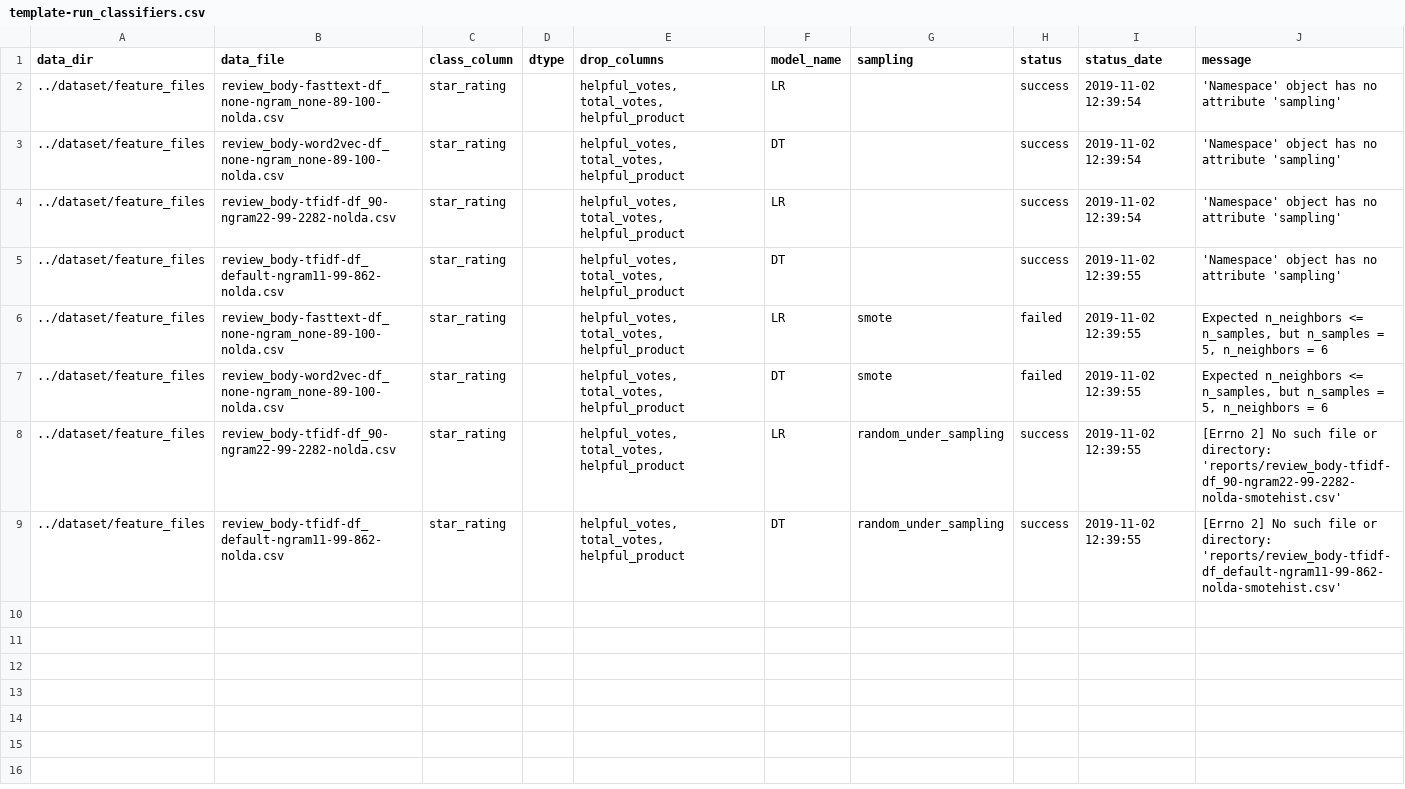
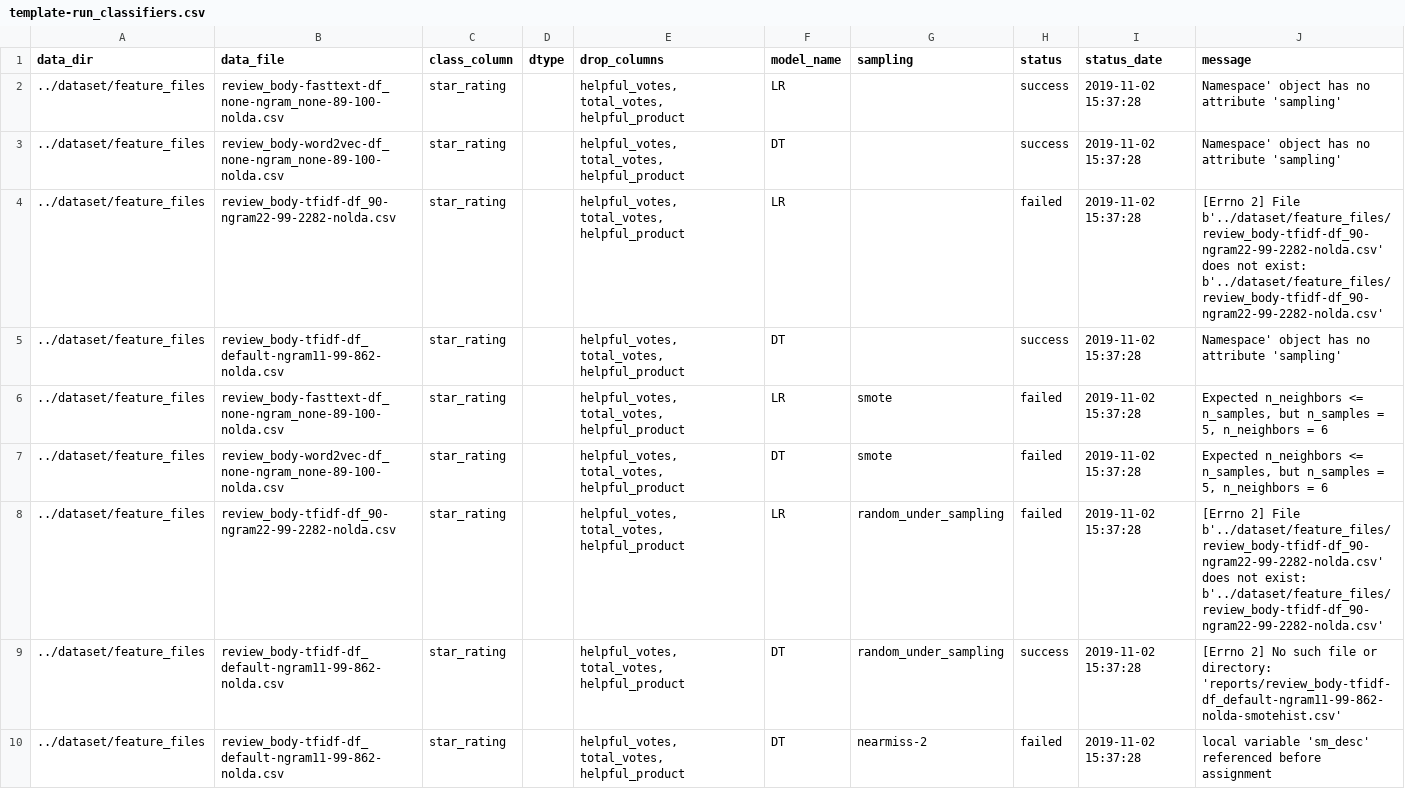
Before and after one commit to sv650s/sb-capstone, a CSV file: config/template-run_classifiers.csv, drawn as a sheet.

```diff
--- a/config/template-run_classifiers.csv
+++ b/config/template-run_classifiers.csv
@@ -1,9 +1,10 @@
 data_dir,data_file,class_column,dtype,drop_columns,model_name,sampling,status,status_date,message
-../dataset/feature_files,review_body-fasttext-df_none-ngram_none-89-100-nolda.csv,star_rating,,"helpful_votes, total_votes, helpful_product",LR,,success,2019-11-02 12:39:54,'Namespace' object has no attribute 'sampling'
-../dataset/feature_files,review_body-word2vec-df_none-ngram_none-89-100-nolda.csv,star_rating,,"helpful_votes, total_votes, helpful_product",DT,,success,2019-11-02 12:39:54,'Namespace' object has no attribute 'sampling'
-../dataset/feature_files,review_body-tfidf-df_90-ngram22-99-2282-nolda.csv,star_rating,,"helpful_votes, total_votes, helpful_product",LR,,success,2019-11-02 12:39:54,'Namespace' object has no attribute 'sampling'
-../dataset/feature_files,review_body-tfidf-df_default-ngram11-99-862-nolda.csv,star_rating,,"helpful_votes, total_votes, helpful_product",DT,,success,2019-11-02 12:39:55,'Namespace' object has no attribute 'sampling'
-../dataset/feature_files,review_body-fasttext-df_none-ngram_none-89-100-nolda.csv,star_rating,,"helpful_votes, total_votes, helpful_product",LR,smote,failed,2019-11-02 12:39:55,"Expected n_neighbors <= n_samples,  but n_samples = 5, n_neighbors = 6"
-../dataset/feature_files,review_body-word2vec-df_none-ngram_none-89-100-nolda.csv,star_rating,,"helpful_votes, total_votes, helpful_product",DT,smote,failed,2019-11-02 12:39:55,"Expected n_neighbors <= n_samples,  but n_samples = 5, n_neighbors = 6"
-../dataset/feature_files,review_body-tfidf-df_90-ngram22-99-2282-nolda.csv,star_rating,,"helpful_votes, total_votes, helpful_product",LR,random_under_sampling,success,2019-11-02 12:39:55,[Errno 2] No such file or directory: 'reports/review_body-tfidf-df_90-ngram22-99-2282-nolda-smotehist.csv'
-../dataset/feature_files,review_body-tfidf-df_default-ngram11-99-862-nolda.csv,star_rating,,"helpful_votes, total_votes, helpful_product",DT,random_under_sampling,success,2019-11-02 12:39:55,[Errno 2] No such file or directory: 'reports/review_body-tfidf-df_default-ngram11-99-862-nolda-smotehist.csv'
+../dataset/feature_files,review_body-fasttext-df_none-ngram_none-89-100-nolda.csv,star_rating,,"helpful_votes, total_votes, helpful_product",LR,,success,2019-11-02 15:37:28,Namespace' object has no attribute 'sampling'
+../dataset/feature_files,review_body-word2vec-df_none-ngram_none-89-100-nolda.csv,star_rating,,"helpful_votes, total_votes, helpful_product",DT,,success,2019-11-02 15:37:28,Namespace' object has no attribute 'sampling'
+../dataset/feature_files,review_body-tfidf-df_90-ngram22-99-2282-nolda.csv,star_rating,,"helpful_votes, total_votes, helpful_product",LR,,failed,2019-11-02 15:37:28,[Errno 2] File b'../dataset/feature_files/review_body-tfidf-df_90-ngram22-99-2282-nolda.csv' does not exist: b'../dataset/feature_files/review_body-tfidf-df_90-ngram22-99-2282-nolda.csv'
+../dataset/feature_files,review_body-tfidf-df_default-ngram11-99-862-nolda.csv,star_rating,,"helpful_votes, total_votes, helpful_product",DT,,success,2019-11-02 15:37:28,Namespace' object has no attribute 'sampling'
+../dataset/feature_files,review_body-fasttext-df_none-ngram_none-89-100-nolda.csv,star_rating,,"helpful_votes, total_votes, helpful_product",LR,smote,failed,2019-11-02 15:37:28,"Expected n_neighbors <= n_samples,  but n_samples = 5, n_neighbors = 6"
+../dataset/feature_files,review_body-word2vec-df_none-ngram_none-89-100-nolda.csv,star_rating,,"helpful_votes, total_votes, helpful_product",DT,smote,failed,2019-11-02 15:37:28,"Expected n_neighbors <= n_samples,  but n_samples = 5, n_neighbors = 6"
+../dataset/feature_files,review_body-tfidf-df_90-ngram22-99-2282-nolda.csv,star_rating,,"helpful_votes, total_votes, helpful_product",LR,random_under_sampling,failed,2019-11-02 15:37:28,[Errno 2] File b'../dataset/feature_files/review_body-tfidf-df_90-ngram22-99-2282-nolda.csv' does not exist: b'../dataset/feature_files/review_body-tfidf-df_90-ngram22-99-2282-nolda.csv'
+../dataset/feature_files,review_body-tfidf-df_default-ngram11-99-862-nolda.csv,star_rating,,"helpful_votes, total_votes, helpful_product",DT,random_under_sampling,success,2019-11-02 15:37:28,[Errno 2] No such file or directory: 'reports/review_body-tfidf-df_default-ngram11-99-862-nolda-smotehist.csv'
+../dataset/feature_files,review_body-tfidf-df_default-ngram11-99-862-nolda.csv,star_rating,,"helpful_votes, total_votes, helpful_product",DT,nearmiss-2,failed,2019-11-02 15:37:28,local variable 'sm_desc' referenced before assignment
```
Also changed, not shown: reports/template-run_classifiers-report.csv, 23 other files.
